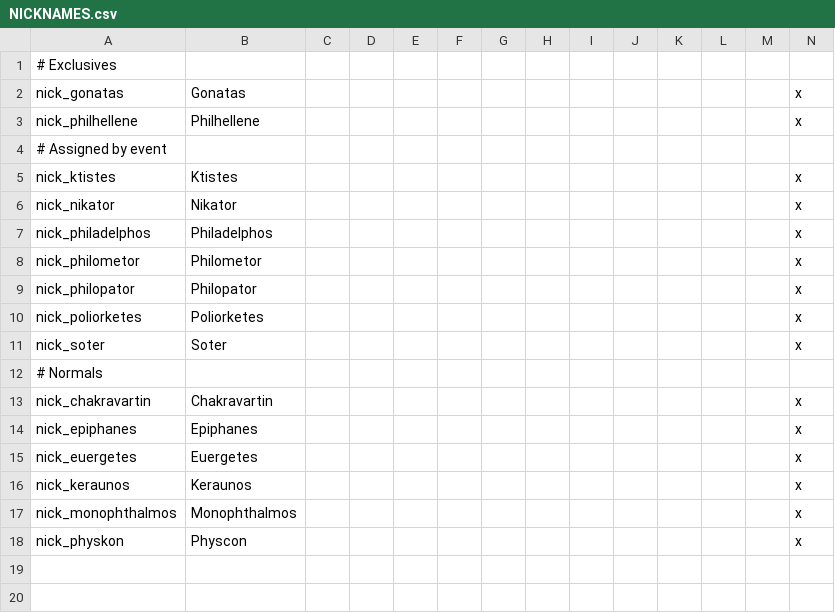
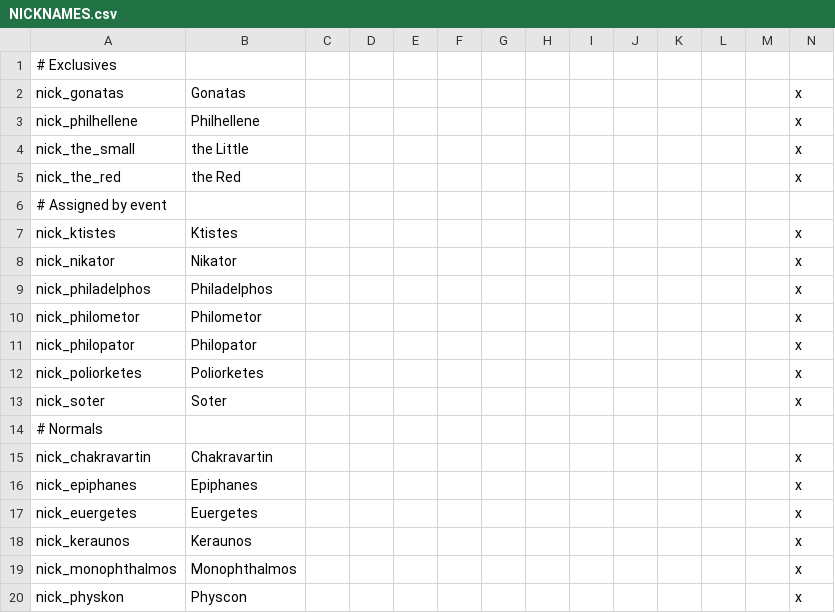
Before and after one commit to tannerflick4/Diadochi-Kings-Revival, a CSV file: Diadochi Kings/localisation/NICKNAMES.csv, drawn as a sheet; the diff names each change by its address in the sheet, - before the commit and + after, or states it on an @@ line.

```diff
--- a/Diadochi Kings/localisation/NICKNAMES.csv
+++ b/Diadochi Kings/localisation/NICKNAMES.csv
+row 4: nick_the_small | the Little |  |  |  |  |  |  |  |  |  |  |  | x
+row 5: nick_the_red | the Red |  |  |  |  |  |  |  |  |  |  |  | x
```
Also changed, not shown: 52 other files.
